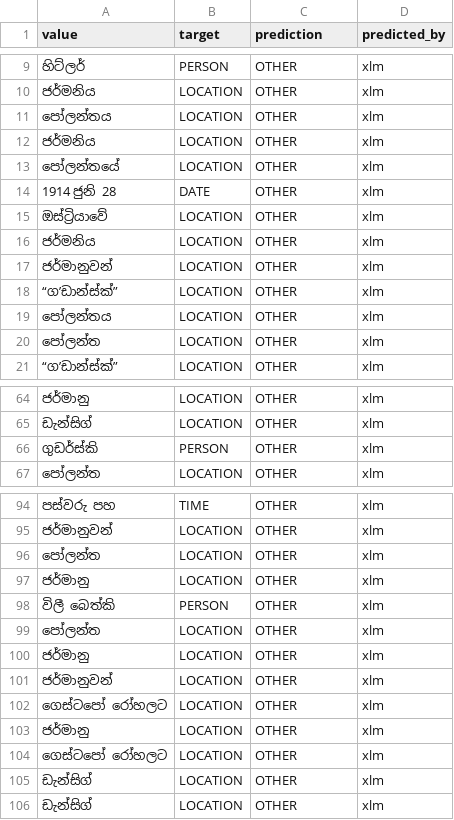
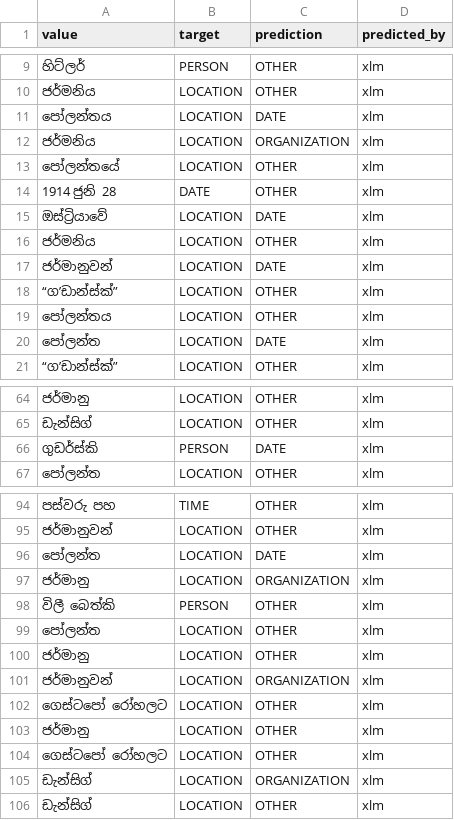
Before and after one commit to kasintha98/spacy-sinhala-ner-final-basic, a CSV file: predictions_output_xlm.csv, drawn as a sheet; only a part is shown, gaps mark what is left out; the diff covers the shown part only.

```diff
--- a/predictions_output_xlm.csv
+++ b/predictions_output_xlm.csv
@@ -10,12 +10,12 @@ value,target,prediction,predicted_by
 ජර්මනිය,LOCATION,OTHER,xlm
-පෝලන්තය,LOCATION,OTHER,xlm
-ජර්මනිය,LOCATION,OTHER,xlm
+පෝලන්තය,LOCATION,DATE,xlm
+ජර්මනිය,LOCATION,ORGANIZATION,xlm
 පෝලන්තයේ,LOCATION,OTHER,xlm
 1914 ජුනි 28,DATE,OTHER,xlm
-ඔස්ට්‍රියාවේ,LOCATION,OTHER,xlm
+ඔස්ට්‍රියාවේ,LOCATION,DATE,xlm
 ජර්මනිය,LOCATION,OTHER,xlm
-ජර්මානුවන්,LOCATION,OTHER,xlm
+ජර්මානුවන්,LOCATION,DATE,xlm
 “ග’ඩාන්ස්ක්”,LOCATION,OTHER,xlm
 පෝලන්තය,LOCATION,OTHER,xlm
-පෝලන්ත,LOCATION,OTHER,xlm
+පෝලන්ත,LOCATION,DATE,xlm
 “ග’ඩාන්ස්ක්”,LOCATION,OTHER,xlm
@@ -65,3 +65,3 @@ value,target,prediction,predicted_by
 ඩැන්සිග්,LOCATION,OTHER,xlm
-ගුඩර්ස්කි,PERSON,OTHER,xlm
+ගුඩර්ස්කි,PERSON,DATE,xlm
 පෝලන්ත,LOCATION,OTHER,xlm
@@ -95,4 +95,4 @@ value,target,prediction,predicted_by
 ජර්මානුවන්,LOCATION,OTHER,xlm
-පෝලන්ත,LOCATION,OTHER,xlm
-ජර්මානු,LOCATION,OTHER,xlm
+පෝලන්ත,LOCATION,DATE,xlm
+ජර්මානු,LOCATION,ORGANIZATION,xlm
 විලී බෙත්කි,PERSON,OTHER,xlm
@@ -100,3 +100,3 @@ value,target,prediction,predicted_by
 ජර්මානු,LOCATION,OTHER,xlm
-ජර්මානුවන්,LOCATION,OTHER,xlm
+ජර්මානුවන්,LOCATION,ORGANIZATION,xlm
 ගෙස්ටපෝ රෝහලට,LOCATION,OTHER,xlm
@@ -104,3 +104,3 @@ value,target,prediction,predicted_by
 ගෙස්ටපෝ රෝහලට,LOCATION,OTHER,xlm
-ඩැන්සිග්,LOCATION,OTHER,xlm
+ඩැන්සිග්,LOCATION,ORGANIZATION,xlm
 ඩැන්සිග්,LOCATION,OTHER,xlm
```
Also changed, not shown: 14 edited cells elsewhere in this file, predictions_output_fuzzy.csv, predictions_output_gazetteer.csv, 4 other files.
